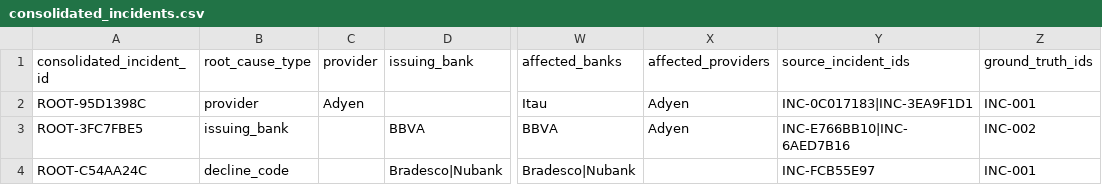
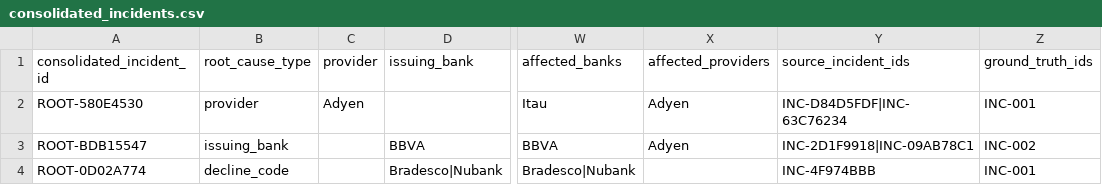
Before and after one commit to Sibyla12/Control-Tower, a CSV file: data/consolidated_incidents.csv, drawn as a sheet; only a part is shown, gaps mark what is left out; the diff names each change by its address in the sheet, - before the commit and + after, or states it on an @@ line.

```diff
--- a/data/consolidated_incidents.csv
+++ b/data/consolidated_incidents.csv
-A2 (consolidated_incident_id): ROOT-95D1398C
+A2 (consolidated_incident_id): ROOT-580E4530
-Y2 (source_incident_ids): INC-0C017183|INC-3EA9F1D1
+Y2 (source_incident_ids): INC-D84D5FDF|INC-63C76234
-A3 (consolidated_incident_id): ROOT-3FC7FBE5
+A3 (consolidated_incident_id): ROOT-BDB15547
-Y3 (source_incident_ids): INC-E766BB10|INC-6AED7B16
+Y3 (source_incident_ids): INC-2D1F9918|INC-09AB78C1
-A4 (consolidated_incident_id): ROOT-C54AA24C
+A4 (consolidated_incident_id): ROOT-0D02A774
-Y4 (source_incident_ids): INC-FCB55E97
+Y4 (source_incident_ids): INC-4F974BBB
```
Also changed, not shown: data/clustered_incidents.csv, data/incidents_with_financial_impact.csv, 6 other files.
